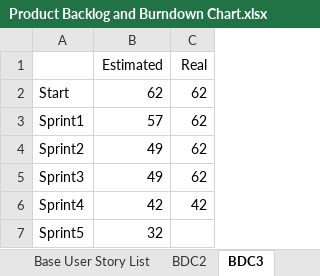
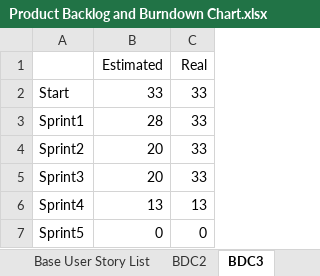
Before and after one commit to Tsukuba-SAY/documents, an Excel workbook: Product Backlog and Burndown Chart.xlsx, sheet BDC3, drawn as a sheet; values as stored, in another font and other column widths than the file's, no borders; charts and pictures not drawn; the diff names each change by its address in the sheet, - before the commit and + after, or states it on an @@ line.

```diff
--- a/Product Backlog and Burndown Chart.xlsx (sheet BDC3)
+++ b/Product Backlog and Burndown Chart.xlsx (sheet BDC3)
-B2 (Estimated): 62
+B2 (Estimated): 33
-C2:C5 (Real): 62
+C2:C5 (Real): 33
-B3 (Estimated): 57
+B3 (Estimated): 28
-B4:B5 (Estimated): 49
+B4:B5 (Estimated): 20
-B6 (Estimated): 42
+B6 (Estimated): 13
-C6 (Real): 42
+C6 (Real): 13
-B7 (Estimated): 32
+B7 (Estimated): 0
-C7 (Real): (empty)
+C7 (Real): 0
```
Also changed, not shown: sheet Base User Story List, other sheet tabs, charts or pictures.
